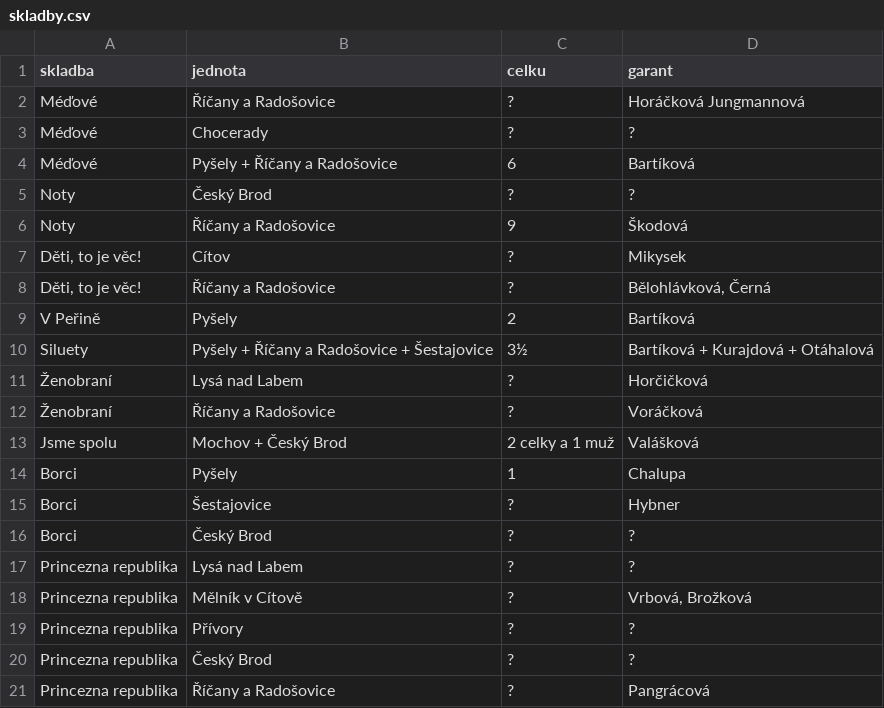
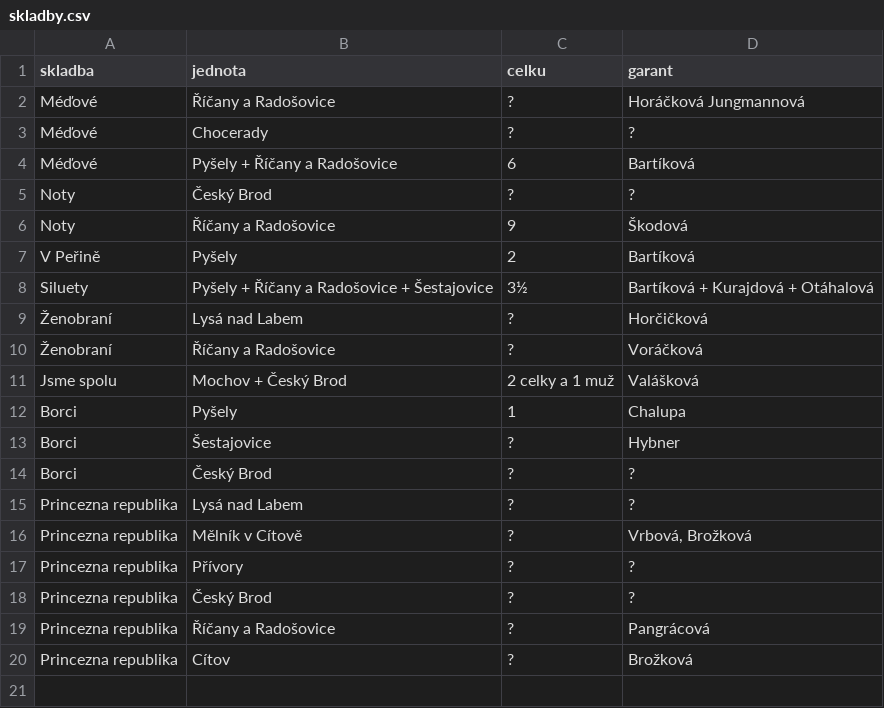
Before and after one commit to milanhybner/zbarakova.cz, a CSV file: _data/skladby.csv, drawn as a sheet.

```diff
--- a/_data/skladby.csv
+++ b/_data/skladby.csv
@@ -6,4 +6,2 @@ Noty,Český Brod,?,?
 Noty,Říčany a Radošovice,9,Škodová
-"Děti, to je věc!",Cítov,?,Mikysek
-"Děti, to je věc!",Říčany a Radošovice,?,"Bělohlávková, Černá"
 V Peřině,Pyšely,2,Bartíková
@@ -21 +19,2 @@ Princezna republika,Český Brod,?,?
 Princezna republika,Říčany a Radošovice,?,Pangrácová
+Princezna republika,Cítov,?,Brožková
```
Also changed, not shown: 3 other files.
